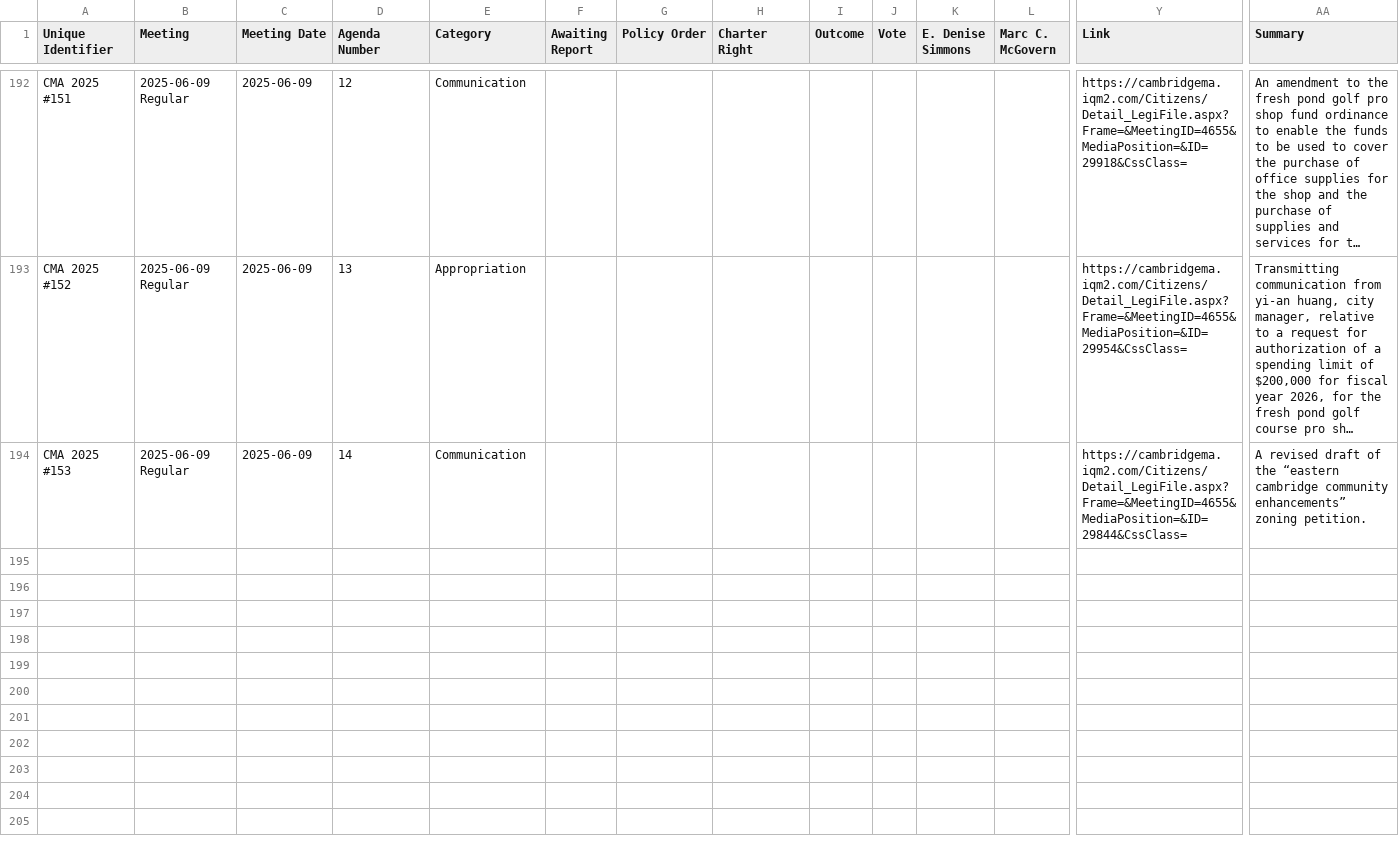
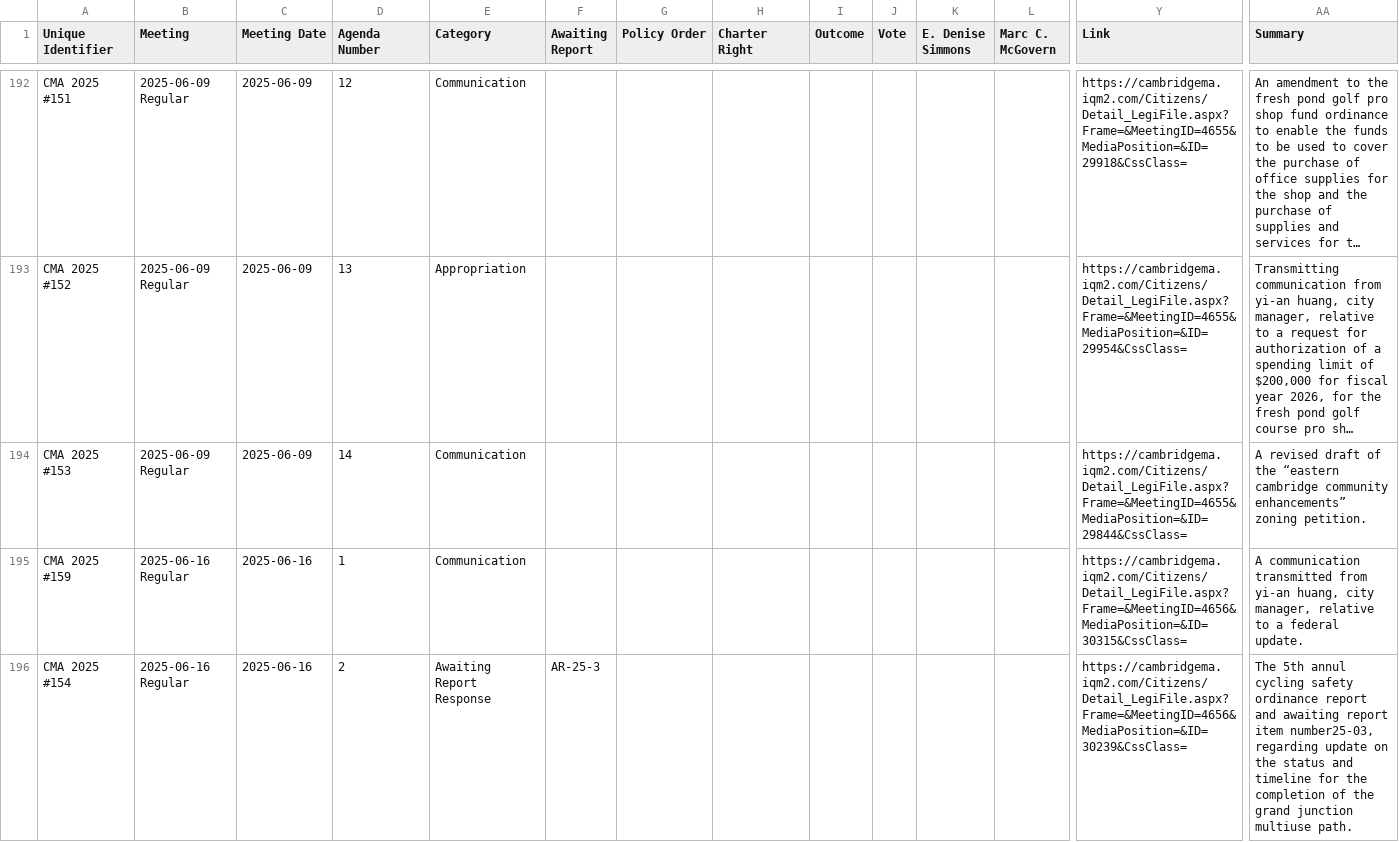
Before and after one commit to cjfman/Cambridge-Review, a CSV file: meeting_data/processed/2025/cma.csv, drawn as a sheet; only a part is shown, gaps mark what is left out; long unchanged cells end in …; rows hold the shown columns only; the diff covers the shown part only; the diff names each change by its address in the sheet, - before the commit and + after, or states it on an @@ line.

Commit message:
Proceesed a new meeting

```diff
--- a/meeting_data/processed/2025/cma.csv
+++ b/meeting_data/processed/2025/cma.csv
+row 195: CMA 2025 #159 | 2025-06-16 Regular | 2025-06-16 | 1 | Communication |  |  |  |  |  |  |  | https://cambridgema.iqm2.com/Citizens/Detail_LegiFile.aspx?Frame=&MeetingID=4656&MediaPosition=&ID=30315&CssClass= | A communication transmitted from yi-an huang, city manager, relative to a federal update.
+row 196: CMA 2025 #154 | 2025-06-16 Regular | 2025-06-16 | 2 | Awaiting Report Response | AR-25-3 |  |  |  |  |  |  | https://cambridgema.iqm2.com/Citizens/Detail_LegiFile.aspx?Frame=&MeetingID=4656&MediaPosition=&ID=30239&CssClass= | The 5th annul cycling safety ordinance report and awaiting report item number25-03, regarding update on the status and timeline for the completion of the grand junction multiuse path.
```
Also changed, not shown: 6 added rows elsewhere in this file, meeting_data/processed/2025/ordinances.csv, meeting_data/processed/2025/policy_orders.csv, 7 other files.
